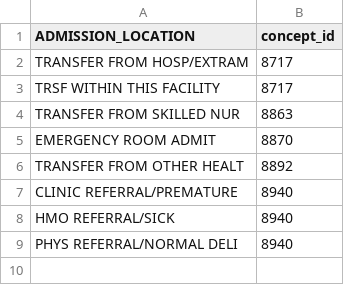
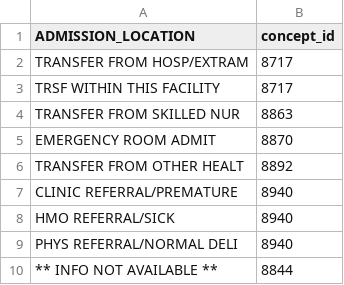
Before and after one commit to MIT-LCP/mimic-omop, a CSV file: extras/concept/admission_location_to_concept.csv, drawn as a sheet; the diff names each change by its address in the sheet, - before the commit and + after, or states it on an @@ line.

Commit message:
add code to admission_location for not available - note code is actually other service

```diff
--- a/extras/concept/admission_location_to_concept.csv
+++ b/extras/concept/admission_location_to_concept.csv
+row 10: ** INFO NOT AVAILABLE ** | 8844
```
